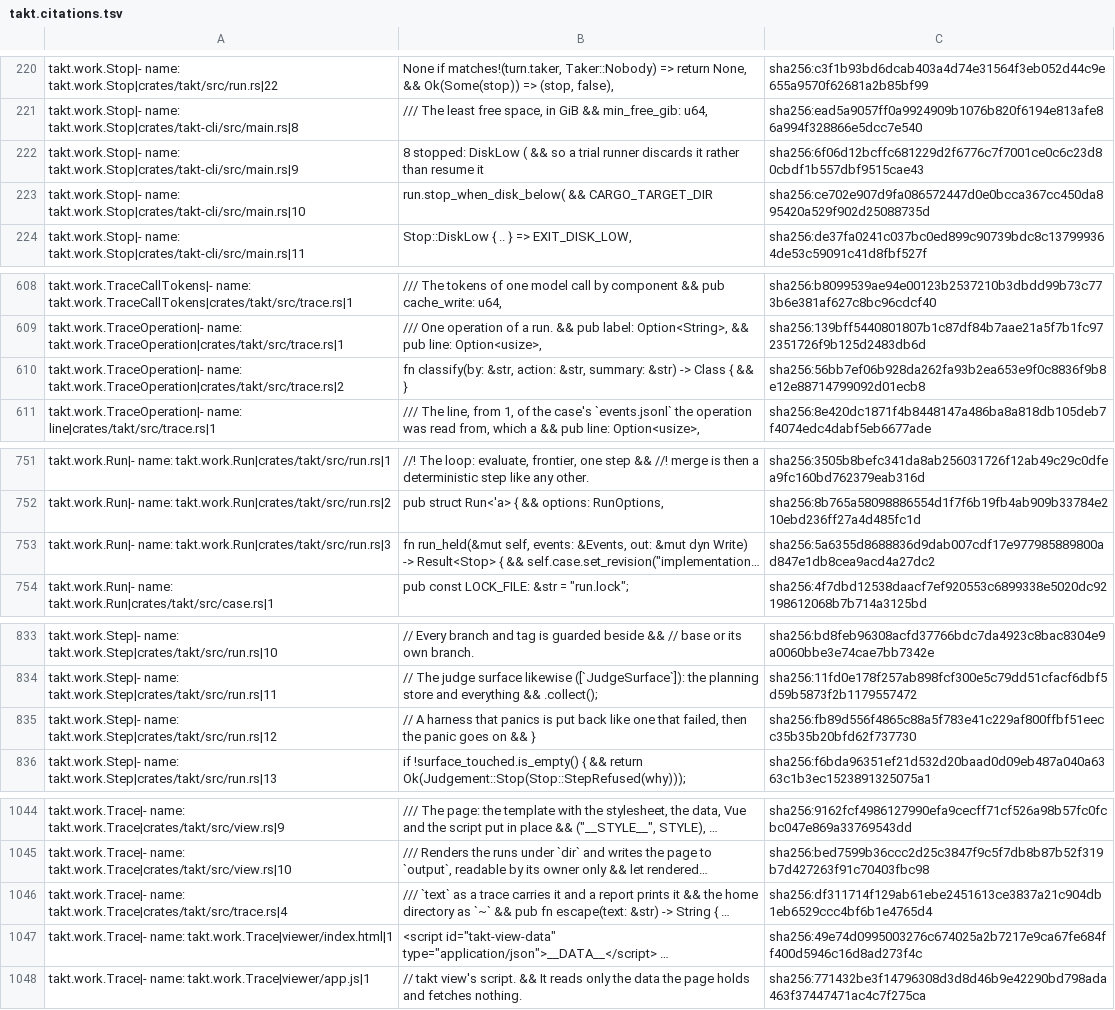
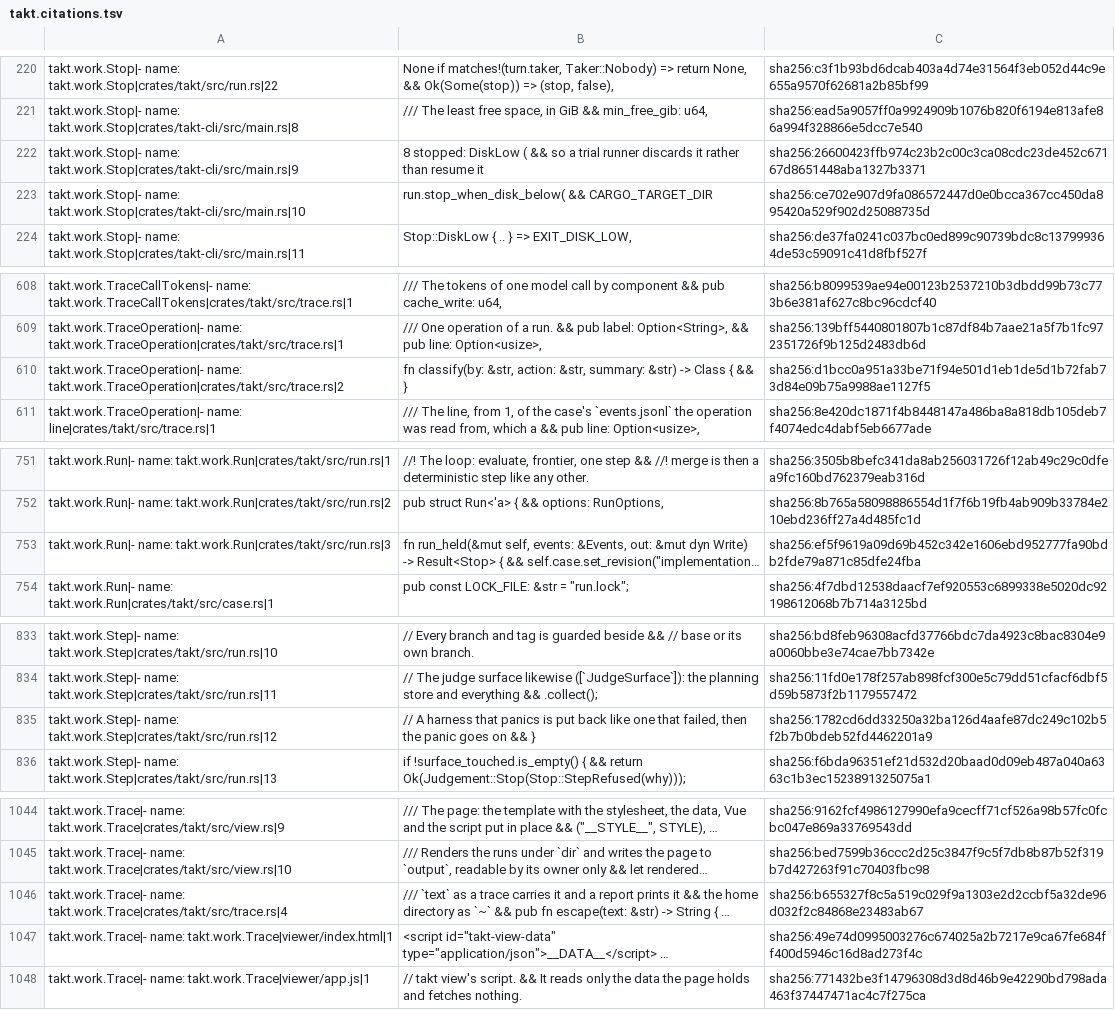
Before and after one commit to beyond10x/takt, a TSV file: ess/domains/takt.citations.tsv, drawn as a sheet; only a part is shown, gaps mark what is left out; long unchanged cells end in …; the diff covers the shown part only; the diff names each change by its address in the sheet, - before the commit and + after, or states it on an @@ line.

```diff
--- a/ess/domains/takt.citations.tsv
+++ b/ess/domains/takt.citations.tsv
-C222: sha256:6f06d12bcffc681229d2f6776c7f7001ce0c6c23d80cbdf1b557dbf9515cae43
+C222: sha256:26600423ffb974c23b2c00c3ca08cdc23de452c67167d8651448aba1327b3371
-C610: sha256:56bb7ef06b928da262fa93b2ea653e9f0c8836f9b8e12e88714799092d01ecb8
+C610: sha256:d1bcc0a951a33be71f94e501d1eb1de5d1b72fab73d84e09b75a9988ae1127f5
-C753: sha256:5a6355d8688836d9dab007cdf17e977985889800ad847e1db8cea9acd4a27dc2
+C753: sha256:ef5f9619a09d69b452c342e1606ebd952777fa90bdb2fde79a871c85dfe24fba
-C835: sha256:fb89d556f4865c88a5f783e41c229af800ffbf51eecc35b35b20bfd62f737730
+C835: sha256:1782cd6dd33250a32ba126d4aafe87dc249c102b5f2b7b0bdeb52fd4462201a9
-C1046: sha256:df311714f129ab61ebe2451613ce3837a21c904db1eb6529ccc4bf6b1e4765d4
+C1046: sha256:b655327f8c5a519c029f9a1303e2d2ccbf5a32de96d032f2c84868e23483ab67
```
Also changed, not shown: 13 edited cells elsewhere in this file, 1 other file.
